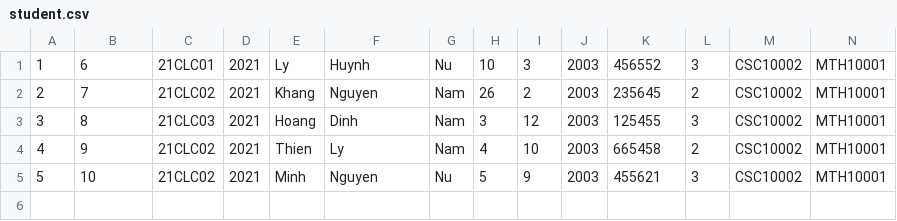
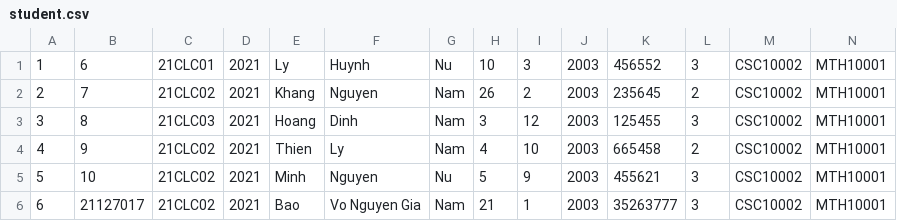
Before and after one commit to 21127017/CS10002-21CLC10-21127017, a CSV file: Project/Project/student.csv, drawn as a sheet; only a part is shown; rows hold the shown columns only; the diff names each change by its address in the sheet, - before the commit and + after, or states it on an @@ line.

```diff
--- a/Project/Project/student.csv
+++ b/Project/Project/student.csv
+row 6: 6 | 21127017 | 21CLC02 | 2021 | Bao | Vo Nguyen Gia | Nam | 21 | 1 | 2003 | 35263777 | 3 | CSC10002 | MTH10001
```
Also changed, not shown: 4 other files.
